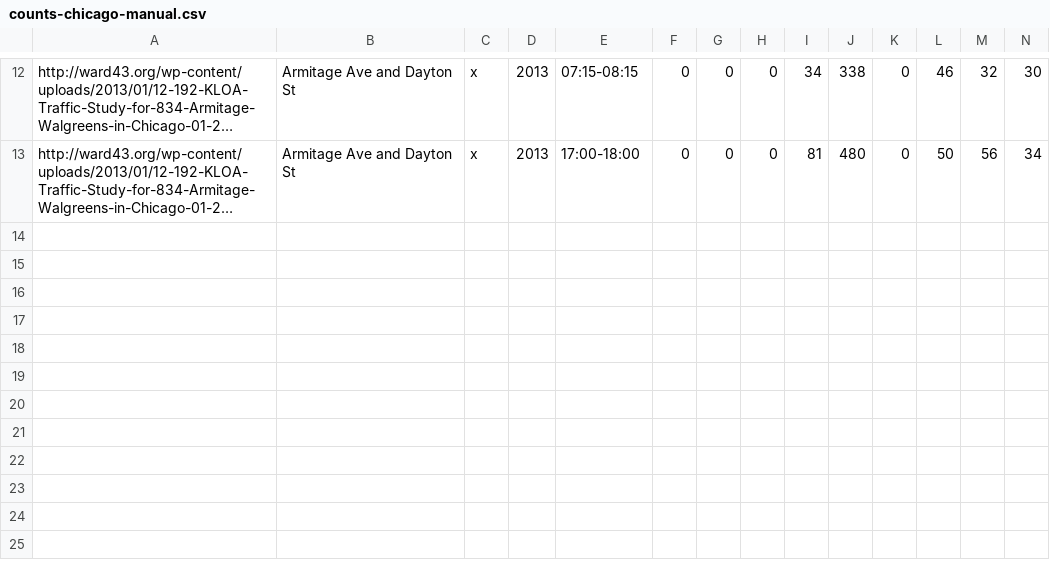
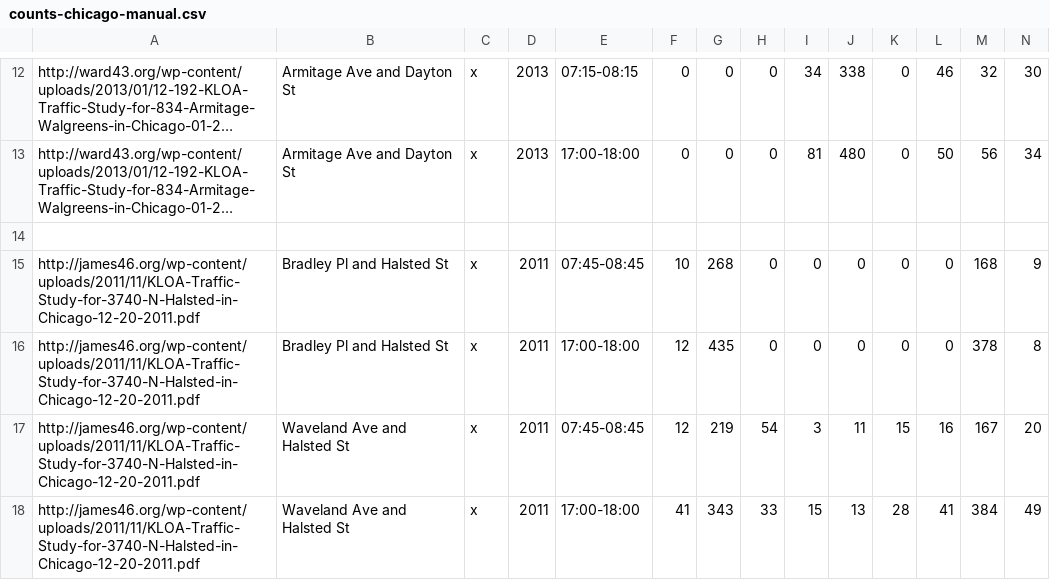
Before and after one commit to e-n-f/chicago-traffic-counts, a CSV file: counts-chicago-manual.csv, drawn as a sheet; only a part is shown, gaps mark what is left out; long unchanged cells end in …; rows hold the shown columns only; the diff names each change by its address in the sheet, - before the commit and + after, or states it on an @@ line.

Commit message:
Add Halsted counts

```diff
--- a/counts-chicago-manual.csv
+++ b/counts-chicago-manual.csv
+row 14: (empty)
+row 15: http://james46.org/wp-content/uploads/2011/11/KLOA-Traffic-Study-for-3740-N-Halsted-in-Chicago-12-20-2011.pdf | Bradley Pl and Halsted St | x | 2011 | 07:45-08:45 | 10 | 268 | 0 | 0 | 0 | 0 | 0 | 168 | 9
+row 16: http://james46.org/wp-content/uploads/2011/11/KLOA-Traffic-Study-for-3740-N-Halsted-in-Chicago-12-20-2011.pdf | Bradley Pl and Halsted St | x | 2011 | 17:00-18:00 | 12 | 435 | 0 | 0 | 0 | 0 | 0 | 378 | 8
+row 17: http://james46.org/wp-content/uploads/2011/11/KLOA-Traffic-Study-for-3740-N-Halsted-in-Chicago-12-20-2011.pdf | Waveland Ave and Halsted St | x | 2011 | 07:45-08:45 | 12 | 219 | 54 | 3 | 11 | 15 | 16 | 167 | 20
+row 18: http://james46.org/wp-content/uploads/2011/11/KLOA-Traffic-Study-for-3740-N-Halsted-in-Chicago-12-20-2011.pdf | Waveland Ave and Halsted St | x | 2011 | 17:00-18:00 | 41 | 343 | 33 | 15 | 13 | 28 | 41 | 384 | 49
```
